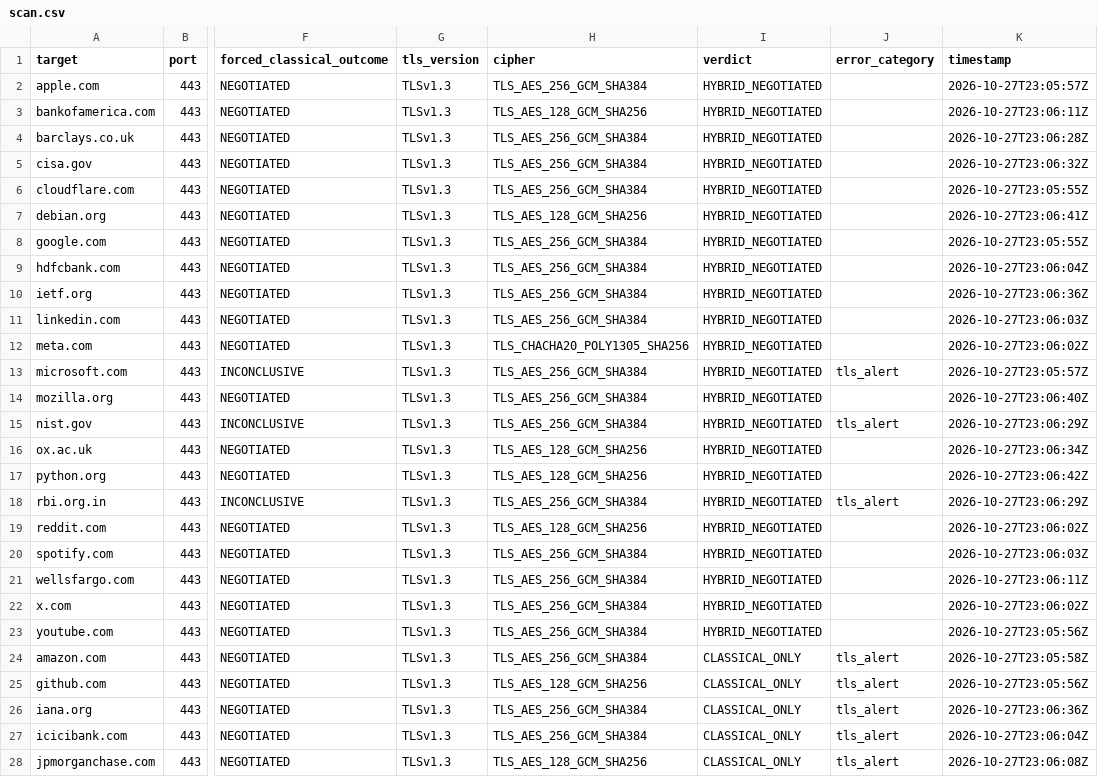
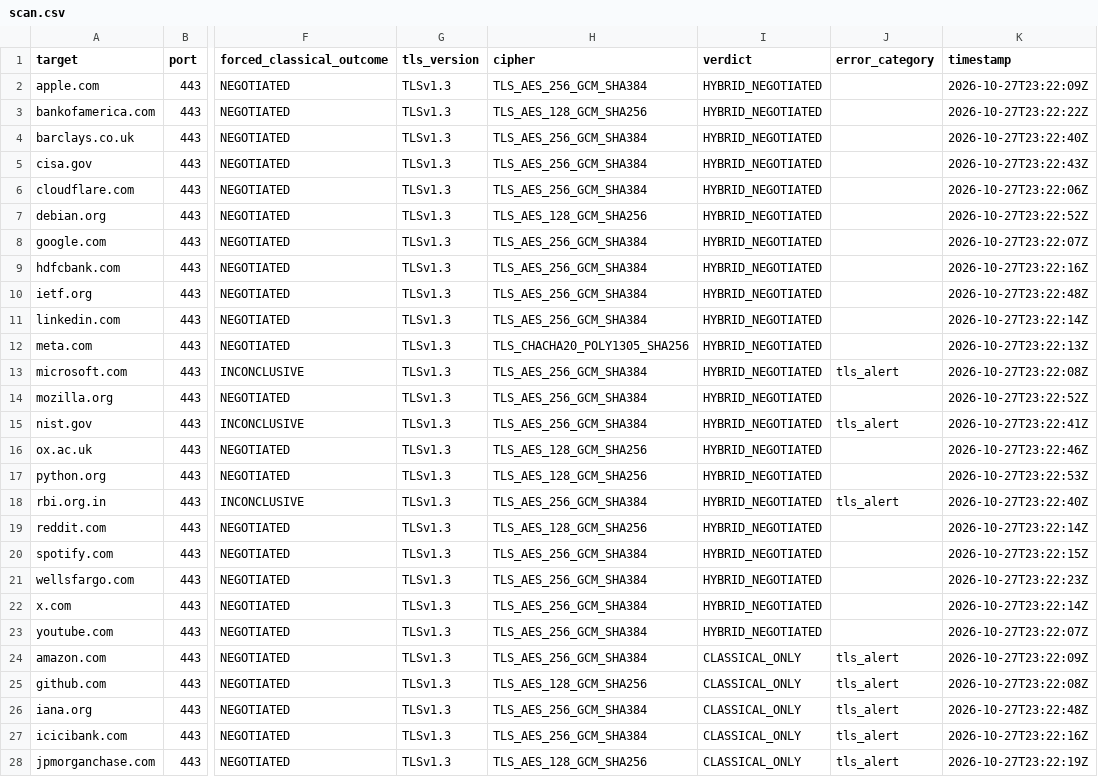
Before and after one commit to Sansyuh06/Y2Q, a CSV file: data/scan.csv, drawn as a sheet; only a part is shown, gaps mark what is left out; the diff covers the shown part only; the diff names each change by its address in the sheet, - before the commit and + after, or states it on an @@ line.

```diff
--- a/data/scan.csv
+++ b/data/scan.csv
-K2 (timestamp): 2026-10-27T23:05:57Z
+K2 (timestamp): 2026-10-27T23:22:09Z
-K3 (timestamp): 2026-10-27T23:06:11Z
+K3 (timestamp): 2026-10-27T23:22:22Z
-K4 (timestamp): 2026-10-27T23:06:28Z
+K4 (timestamp): 2026-10-27T23:22:40Z
-K5 (timestamp): 2026-10-27T23:06:32Z
+K5 (timestamp): 2026-10-27T23:22:43Z
-K6 (timestamp): 2026-10-27T23:05:55Z
+K6 (timestamp): 2026-10-27T23:22:06Z
-K7 (timestamp): 2026-10-27T23:06:41Z
+K7 (timestamp): 2026-10-27T23:22:52Z
-K8 (timestamp): 2026-10-27T23:05:55Z
+K8 (timestamp): 2026-10-27T23:22:07Z
-K9 (timestamp): 2026-10-27T23:06:04Z
+K9 (timestamp): 2026-10-27T23:22:16Z
-K10 (timestamp): 2026-10-27T23:06:36Z
+K10 (timestamp): 2026-10-27T23:22:48Z
-K11 (timestamp): 2026-10-27T23:06:03Z
+K11 (timestamp): 2026-10-27T23:22:14Z
-K12 (timestamp): 2026-10-27T23:06:02Z
+K12 (timestamp): 2026-10-27T23:22:13Z
-K13 (timestamp): 2026-10-27T23:05:57Z
+K13 (timestamp): 2026-10-27T23:22:08Z
-K14 (timestamp): 2026-10-27T23:06:40Z
+K14 (timestamp): 2026-10-27T23:22:52Z
-K15 (timestamp): 2026-10-27T23:06:29Z
+K15 (timestamp): 2026-10-27T23:22:41Z
-K16 (timestamp): 2026-10-27T23:06:34Z
+K16 (timestamp): 2026-10-27T23:22:46Z
-K17 (timestamp): 2026-10-27T23:06:42Z
+K17 (timestamp): 2026-10-27T23:22:53Z
-K18 (timestamp): 2026-10-27T23:06:29Z
+K18 (timestamp): 2026-10-27T23:22:40Z
-K19 (timestamp): 2026-10-27T23:06:02Z
+K19 (timestamp): 2026-10-27T23:22:14Z
-K20 (timestamp): 2026-10-27T23:06:03Z
+K20 (timestamp): 2026-10-27T23:22:15Z
-K21 (timestamp): 2026-10-27T23:06:11Z
+K21 (timestamp): 2026-10-27T23:22:23Z
-K22 (timestamp): 2026-10-27T23:06:02Z
+K22 (timestamp): 2026-10-27T23:22:14Z
-K23 (timestamp): 2026-10-27T23:05:56Z
+K23 (timestamp): 2026-10-27T23:22:07Z
-K24 (timestamp): 2026-10-27T23:05:58Z
+K24 (timestamp): 2026-10-27T23:22:09Z
-K25 (timestamp): 2026-10-27T23:05:56Z
+K25 (timestamp): 2026-10-27T23:22:08Z
-K26 (timestamp): 2026-10-27T23:06:36Z
+K26 (timestamp): 2026-10-27T23:22:48Z
-K27 (timestamp): 2026-10-27T23:06:04Z
+K27 (timestamp): 2026-10-27T23:22:16Z
-K28 (timestamp): 2026-10-27T23:06:08Z
+K28 (timestamp): 2026-10-27T23:22:19Z
```
Also changed, not shown: 13 edited cells elsewhere in this file, 4 other files.
